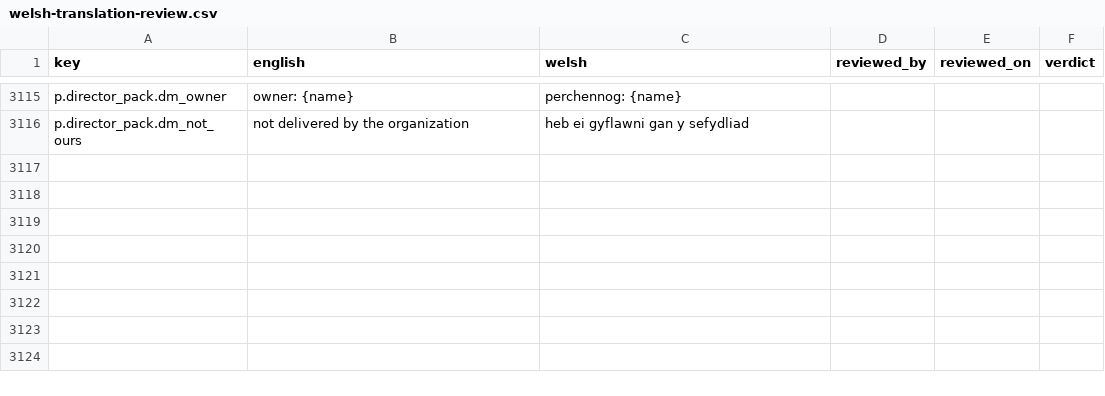
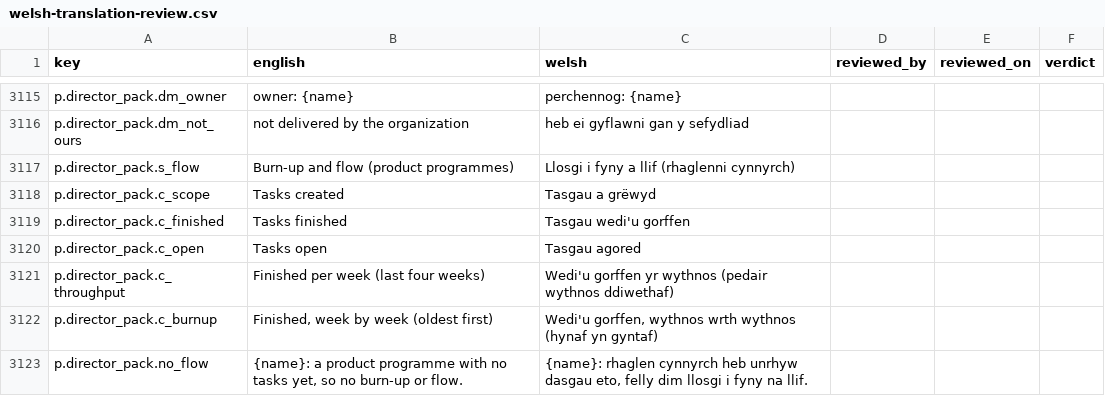
Before and after one commit to project-portfolio-management/project-portfolio-management, a CSV file: governance/welsh-translation-review.csv, drawn as a sheet; only a part is shown, gaps mark what is left out.

```diff
--- a/governance/welsh-translation-review.csv
+++ b/governance/welsh-translation-review.csv
@@ -3116 +3116,8 @@ p.director_pack.dm_owner,owner: {name},perchennog: {name},,,
 p.director_pack.dm_not_ours,not delivered by the organization,heb ei gyflawni gan y sefydliad,,,
+p.director_pack.s_flow,Burn-up and flow (product programmes),Llosgi i fyny a llif (rhaglenni cynnyrch),,,
+p.director_pack.c_scope,Tasks created,Tasgau a grëwyd,,,
+p.director_pack.c_finished,Tasks finished,Tasgau wedi'u gorffen,,,
+p.director_pack.c_open,Tasks open,Tasgau agored,,,
+p.director_pack.c_throughput,Finished per week (last four weeks),Wedi'u gorffen yr wythnos (pedair wythnos ddiwethaf),,,
+p.director_pack.c_burnup,"Finished, week by week (oldest first)","Wedi'u gorffen, wythnos wrth wythnos (hynaf yn gyntaf)",,,
+p.director_pack.no_flow,"{name}: a product programme with no tasks yet, so no burn-up or flow.","{name}: rhaglen cynnyrch heb unrhyw dasgau eto, felly dim llosgi i fyny na llif.",,,
```
Also changed, not shown: 15 other files.
